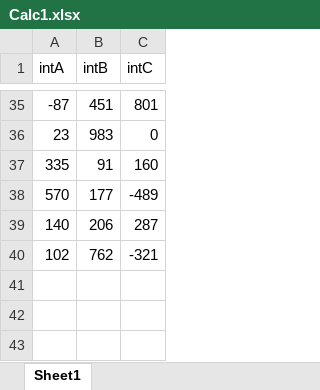
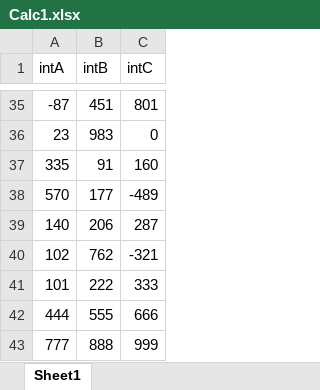
Before and after one commit to waseem78669/Calcu, an Excel workbook: Calc1.xlsx, sheet Sheet1, drawn as a sheet; only a part is shown, gaps mark what is left out; values as stored, in another font and other column widths than the file's, no borders; the diff names each change by its address in the sheet, - before the commit and + after, or states it on an @@ line.

```diff
--- a/Calc1.xlsx (sheet Sheet1)
+++ b/Calc1.xlsx (sheet Sheet1)
+row 41: 101 | 222 | 333
+row 42: 444 | 555 | 666
+row 43: 777 | 888 | 999
```
Also changed, not shown: 2 other files.
